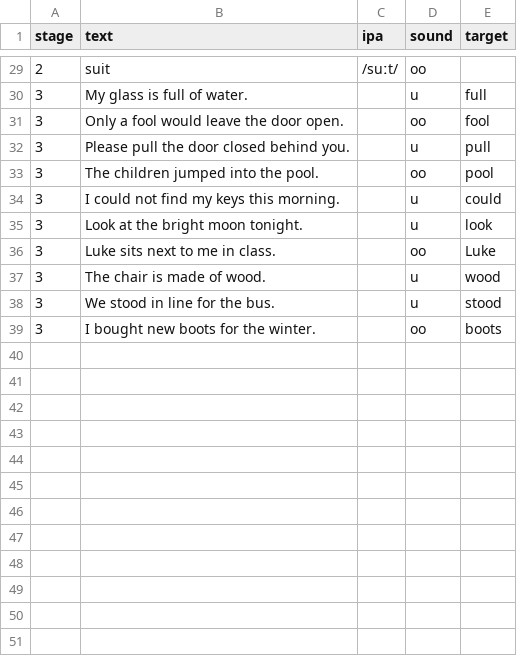
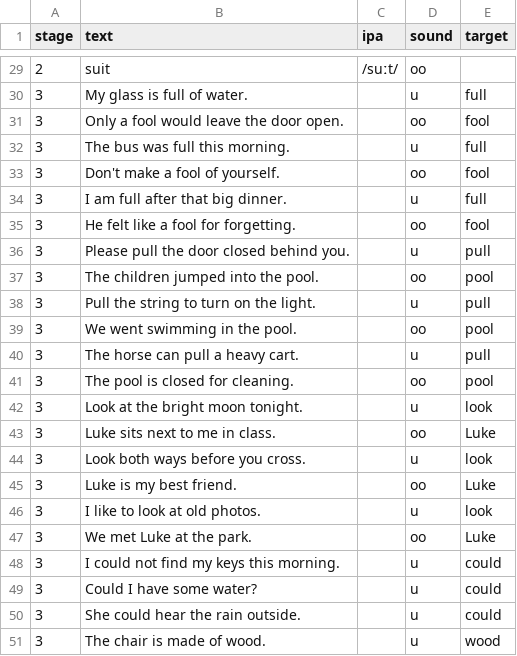
Before and after one commit to hkftwe/listening-trainers, a CSV file: data/u-oo.csv, drawn as a sheet; only a part is shown, gaps mark what is left out; the shorter side is filled out with more unchanged rows; the diff covers the shown part only.

Commit message:
修測量③: Stage3 句池擴 2-3 倍（n-l 16→48、f-th 10→36、u-oo 10→30），解背答案

```diff
--- a/data/u-oo.csv
+++ b/data/u-oo.csv
@@ -31,7 +31,21 @@ stage,text,ipa,sound,target
 3,Only a fool would leave the door open.,,oo,fool
+3,The bus was full this morning.,,u,full
+3,Don't make a fool of yourself.,,oo,fool
+3,I am full after that big dinner.,,u,full
+3,He felt like a fool for forgetting.,,oo,fool
 3,Please pull the door closed behind you.,,u,pull
 3,The children jumped into the pool.,,oo,pool
-3,I could not find my keys this morning.,,u,could
+3,Pull the string to turn on the light.,,u,pull
+3,We went swimming in the pool.,,oo,pool
+3,The horse can pull a heavy cart.,,u,pull
+3,The pool is closed for cleaning.,,oo,pool
 3,Look at the bright moon tonight.,,u,look
 3,Luke sits next to me in class.,,oo,Luke
+3,Look both ways before you cross.,,u,look
+3,Luke is my best friend.,,oo,Luke
+3,I like to look at old photos.,,u,look
+3,We met Luke at the park.,,oo,Luke
+3,I could not find my keys this morning.,,u,could
+3,Could I have some water?,,u,could
+3,She could hear the rain outside.,,u,could
 3,The chair is made of wood.,,u,wood
```
Also changed, not shown: 6 added rows elsewhere in this file, data/f-th.csv, data/n-l.csv, 3 other files.
